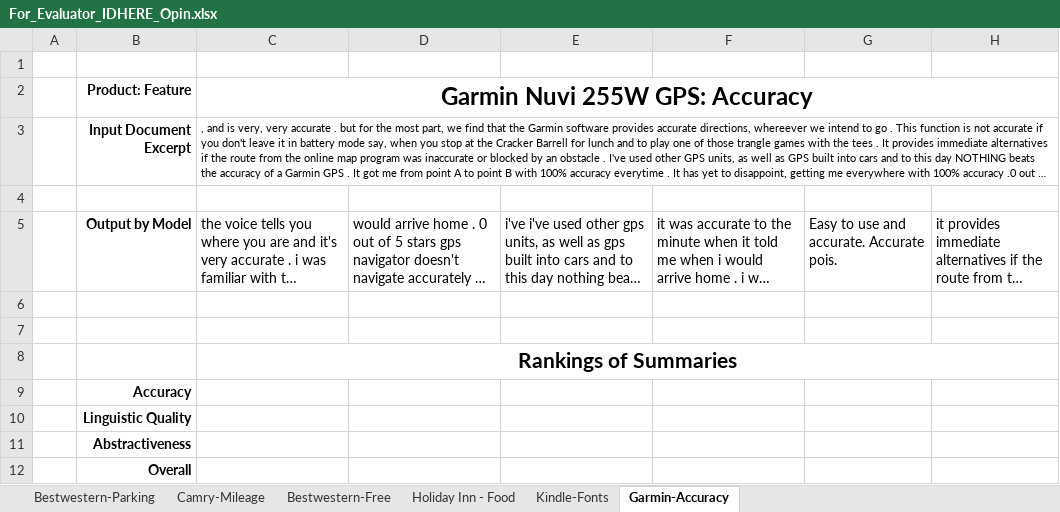
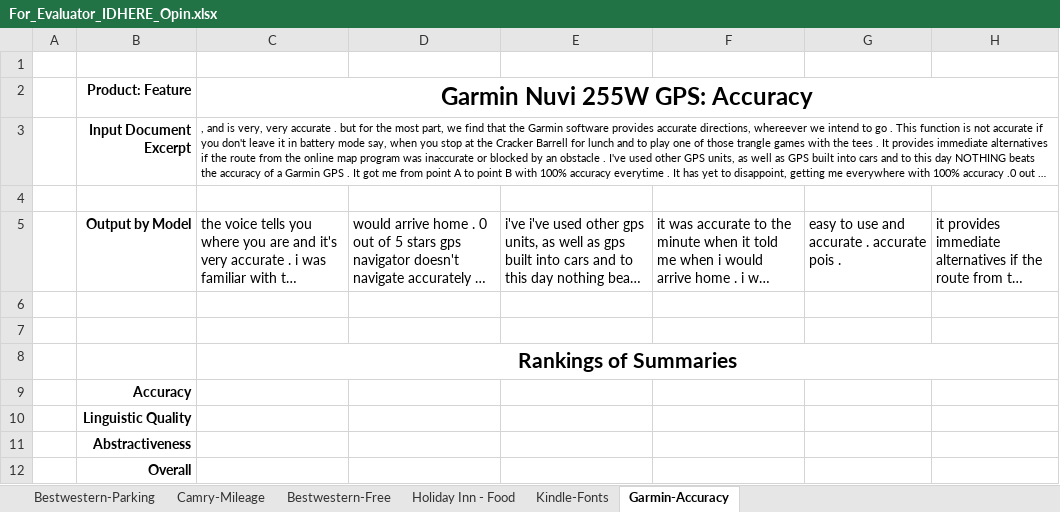
Before and after one commit to aelane/w266-final-project, an Excel workbook: human_evaluation/For_Evaluator_IDHERE_Opin.xlsx, sheet Garmin-Accuracy, drawn as a sheet; long unchanged cells end in …; values as stored, in another font and other column widths than the file's, no borders; the diff names each change by its address in the sheet, - before the commit and + after, or states it on an @@ line.

```diff
--- a/human_evaluation/For_Evaluator_IDHERE_Opin.xlsx (sheet Garmin-Accuracy)
+++ b/human_evaluation/For_Evaluator_IDHERE_Opin.xlsx (sheet Garmin-Accuracy)
-G5: Easy to use and accurate. Accurate pois.
+G5: easy to use and accurate . accurate pois .
```
Also changed, not shown: sheet Camry-Mileage, sheet Bestwestern-Free, sheet Holiday Inn - Food, sheet Kindle-Fonts, sheet Bestwestern-Parking, 1 other file.
